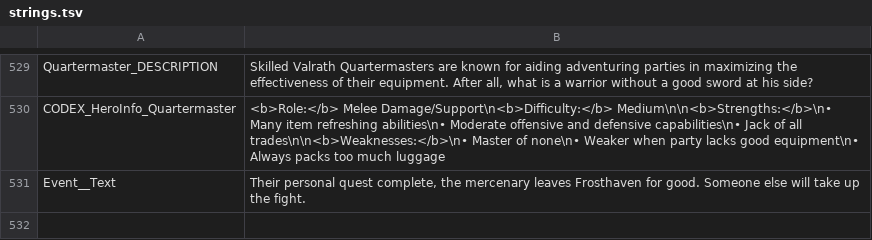
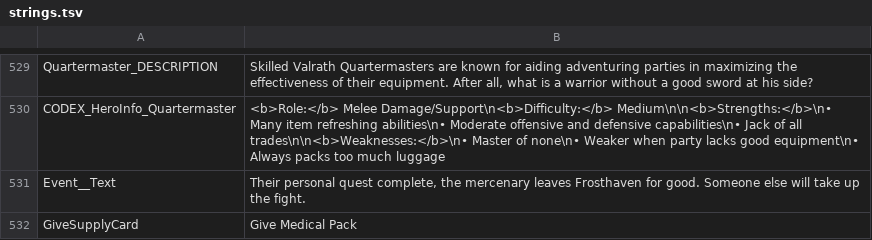
Before and after one commit to Kalarian/Frosthaven-Mods, a TSV file: mods/gloomhaven/strings.tsv, drawn as a sheet; only a part is shown, gaps mark what is left out.

```diff
--- a/mods/gloomhaven/strings.tsv
+++ b/mods/gloomhaven/strings.tsv
@@ -531 +531,2 @@ CODEX_HeroInfo_Quartermaster	<b>Role:</b> Melee Damage/Support\n<b>Difficulty:</
 Event__Text	Their personal quest complete, the mercenary leaves Frosthaven for good. Someone else will take up the fight.
+GiveSupplyCard	Give Medical Pack
```
Also changed, not shown: 8 other files.
